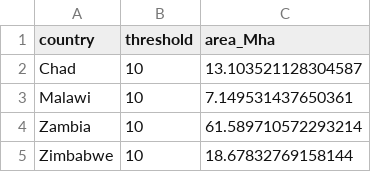
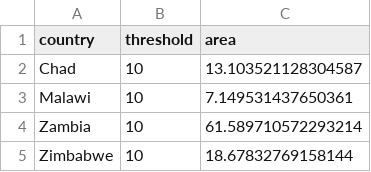
Before and after one commit to MElsdk-lab/Biochar_forest_estimation, a CSV file: data/country_total_forest_area.csv, drawn as a sheet; only a part is shown.

```diff
--- a/data/country_total_forest_area.csv
+++ b/data/country_total_forest_area.csv
@@ -1,2 +1,2 @@
-country,threshold,area_Mha
+country,threshold,area
 Chad,10,13.103521128304587
```
Also changed, not shown: data/state_total_forest_area.csv.
